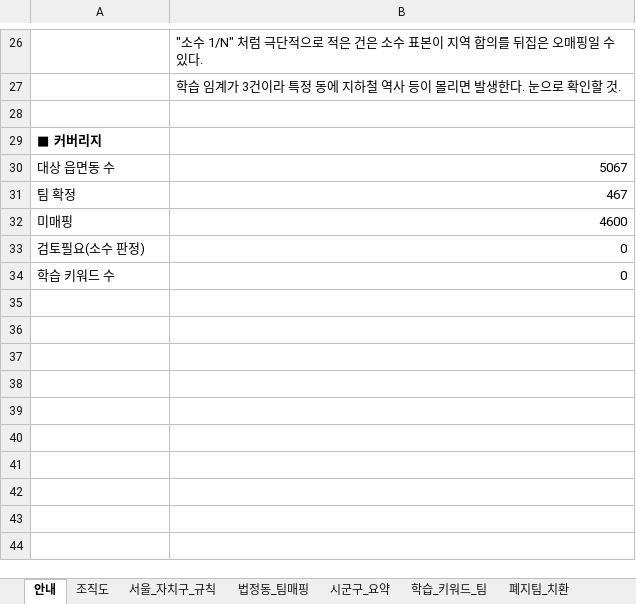
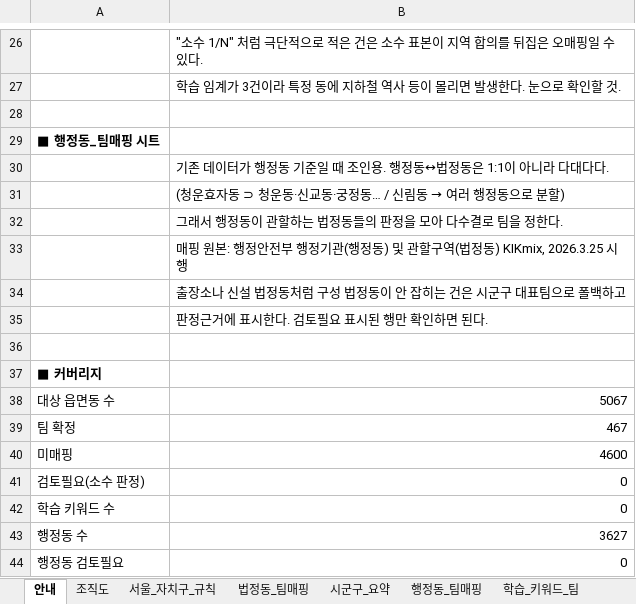
Before and after one commit to lee-4268/ksa, an Excel workbook: docs/주소-팀_매핑.xlsx, sheet 안내, drawn as a sheet; only a part is shown, gaps mark what is left out; values as stored, in another font and other column widths than the file's, no borders; the diff names each change by its address in the sheet, - before the commit and + after, or states it on an @@ line.

```diff
--- a/docs/주소-팀_매핑.xlsx (sheet 안내)
+++ b/docs/주소-팀_매핑.xlsx (sheet 안내)
+sheet tab: 행정동_팀매핑
@@ column A renumbered in row 29 @@
+row 30:  | 기존 데이터가 행정동 기준일 때 조인용. 행정동↔법정동은 1:1이 아니라 다대다다.
+row 31:  | (청운효자동 ⊃ 청운동·신교동·궁정동… / 신림동 → 여러 행정동으로 분할)
+row 32:  | 그래서 행정동이 관할하는 법정동들의 판정을 모아 다수결로 팀을 정한다.
+row 33:  | 매핑 원본: 행정안전부 행정기관(행정동) 및 관할구역(법정동) KIKmix, 2026.3.25 시행
+row 34:  | 출장소나 신설 법정동처럼 구성 법정동이 안 잡히는 건은 시군구 대표팀으로 폴백하고
+row 35:  | 판정근거에 표시한다. 검토필요 표시된 행만 확인하면 된다.
+row 36: (empty)
+row 37: ■ 커버리지
+row 43: 행정동 수 | 3627
+row 44: 행정동 검토필요 | 0
```
Also changed, not shown: 3 other files.
